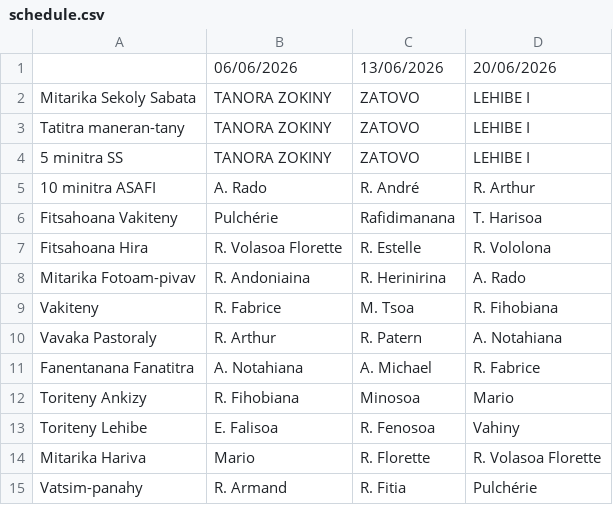
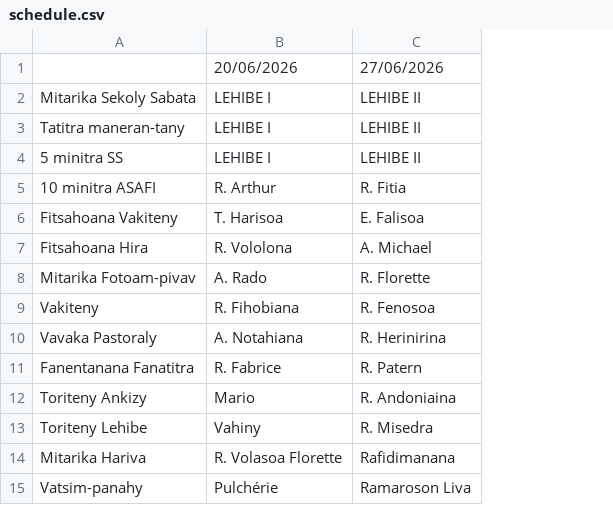
Before and after one commit to nainaw/fanompo, a CSV file: schedule.csv, drawn as a sheet; removed rows and columns are numbered as before the commit, all else as after; the diff names each change by its address in the sheet, - before the commit and + after, or states it on an @@ line.

Commit message:
Update schedule from Google Sheets (18/06/2026 09:26:12)

```diff
--- a/schedule.csv
+++ b/schedule.csv
-column B, rows 1-15: 06/06/2026 | TANORA ZOKINY | TANORA ZOKINY | TANORA ZOKINY | A. Rado | Pulchérie | R. Volasoa Florette | R. Andoniaina | R. Fabrice | R. Arthur | A. Notahiana | R. Fihobiana | E. Falisoa | Mario | R. Armand
-column C, rows 1-15: 13/06/2026 | ZATOVO | ZATOVO | ZATOVO | R. André | Rafidimanana | R. Estelle | R. Herinirina | M. Tsoa | R. Patern | A. Michael | Minosoa | R. Fenosoa | R. Florette | R. Fitia
+column C, rows 1-15: 27/06/2026 | LEHIBE II | LEHIBE II | LEHIBE II | R. Fitia | E. Falisoa | A. Michael | R. Florette | R. Fenosoa | R. Herinirina | R. Patern | R. Andoniaina | R. Misedra | Rafidimanana | Ramaroson Liva
```
